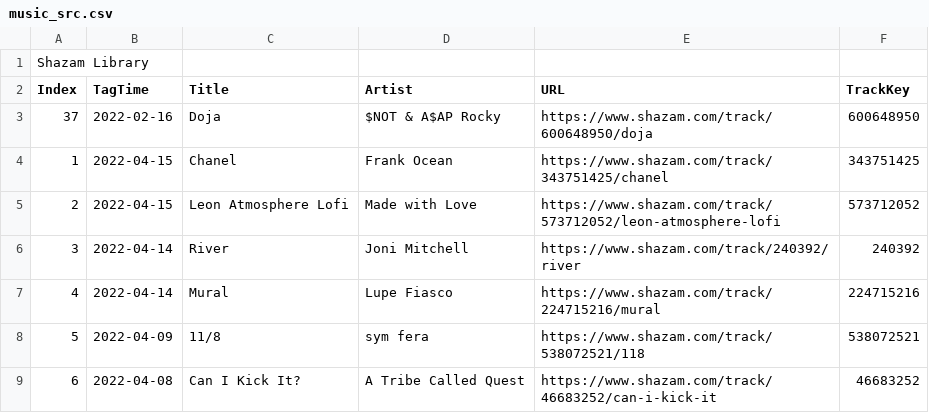
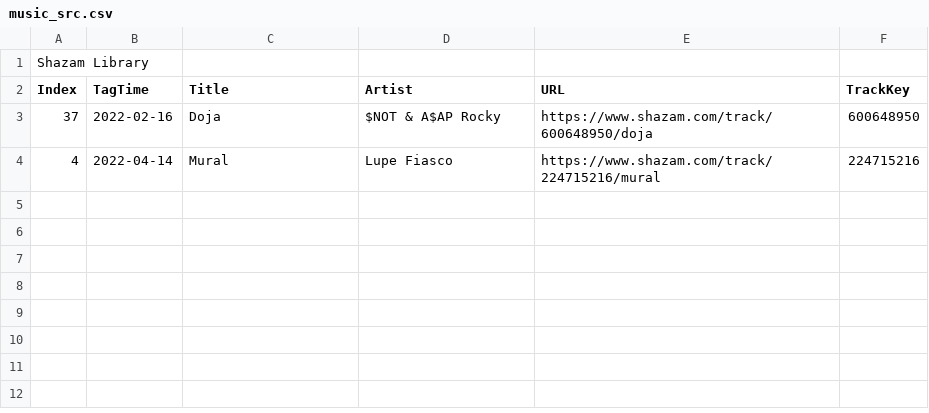
Before and after one commit to jmglynn/shazam-mp3, a CSV file: music_src.csv, drawn as a sheet; the diff names each change by its address in the sheet, - before the commit and + after, or states it on an @@ line.

```diff
--- a/music_src.csv
+++ b/music_src.csv
-row 4: 1 | 2022-04-15 | Chanel | Frank Ocean | https://www.shazam.com/track/343751425/chanel | 343751425
-row 5: 2 | 2022-04-15 | Leon Atmosphere Lofi | Made with Love | https://www.shazam.com/track/573712052/leon-atmosphere-lofi | 573712052
-row 6: 3 | 2022-04-14 | River | Joni Mitchell | https://www.shazam.com/track/240392/river | 240392
-row 8: 5 | 2022-04-09 | 11/8 | sym fera | https://www.shazam.com/track/538072521/118 | 538072521
-row 9: 6 | 2022-04-08 | Can I Kick It? | A Tribe Called Quest | https://www.shazam.com/track/46683252/can-i-kick-it | 46683252
```
Also changed, not shown: 1 other file.
